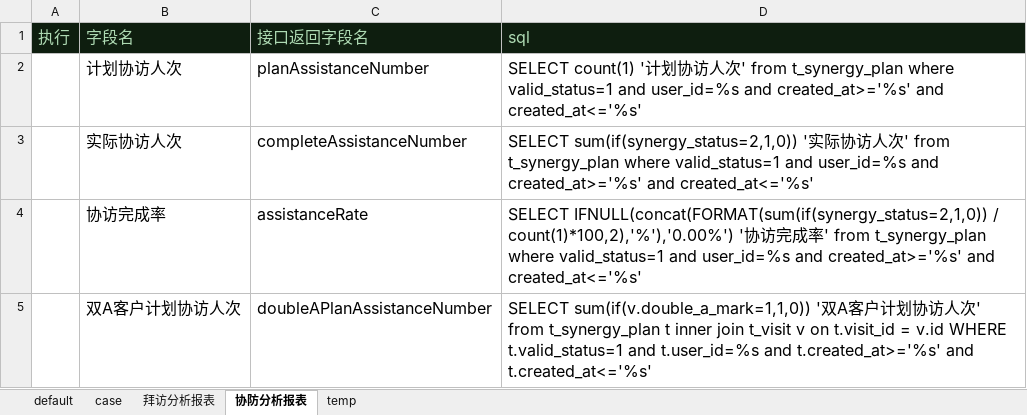
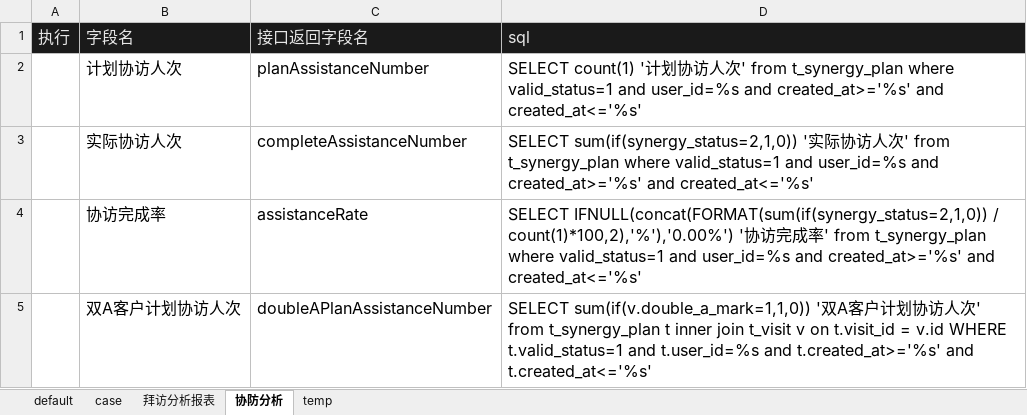
Before and after one commit to skducn/project, an Excel workbook: instance/zyjk/ERP/iReportField/i_erp_reportField_case.xlsx, sheet 协防分析, drawn as a sheet; only a part is shown; values as stored, in another font and other column widths than the file's, no borders; the diff names each change by its address in the sheet, - before the commit and + after, or states it on an @@ line.

```diff
--- a/instance/zyjk/ERP/iReportField/i_erp_reportField_case.xlsx (sheet 协防分析)
+++ b/instance/zyjk/ERP/iReportField/i_erp_reportField_case.xlsx (sheet 协防分析)
-sheet tab: 协防分析报表
+sheet tab: 协防分析
-A1:D1 text colour: #AEDAB3
+A1:D1 text colour: #E6E6E6
```
Also changed, not shown: sheet temp, sheet 拜访分析报表, sheet case, instance/zyjk/ERP/iReportField/i_erp_reportField_case - 副本 (2).xlsx, instance/zyjk/SAAS/iSwagger/i_sassuser_swagger_case.xlsx, 8 other files.
